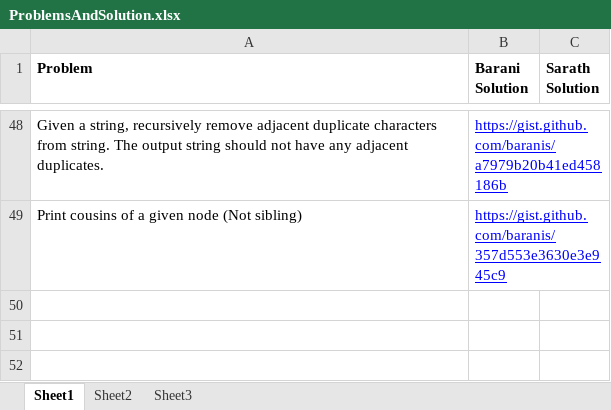
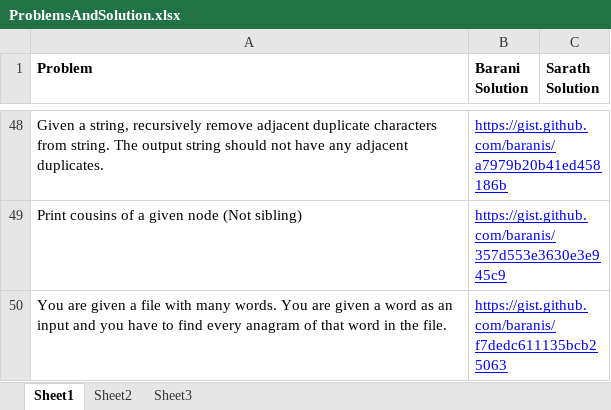
Before and after one commit to eedsva/mytrack, an Excel workbook: ProblemsAndSolution.xlsx, sheet Sheet1, drawn as a sheet; only a part is shown, gaps mark what is left out; values as stored, in another font and other column widths than the file's, no borders; the diff names each change by its address in the sheet, - before the commit and + after, or states it on an @@ line.

```diff
--- a/ProblemsAndSolution.xlsx (sheet Sheet1)
+++ b/ProblemsAndSolution.xlsx (sheet Sheet1)
+row 50: You are given a file with many words. You are given a word as an input and you have to find every anagram of that word in the file. | https://gist.github.com/baranis/f7dedc611135bcb25063
```
Also changed, not shown: Track Of Barani.xlsx.
